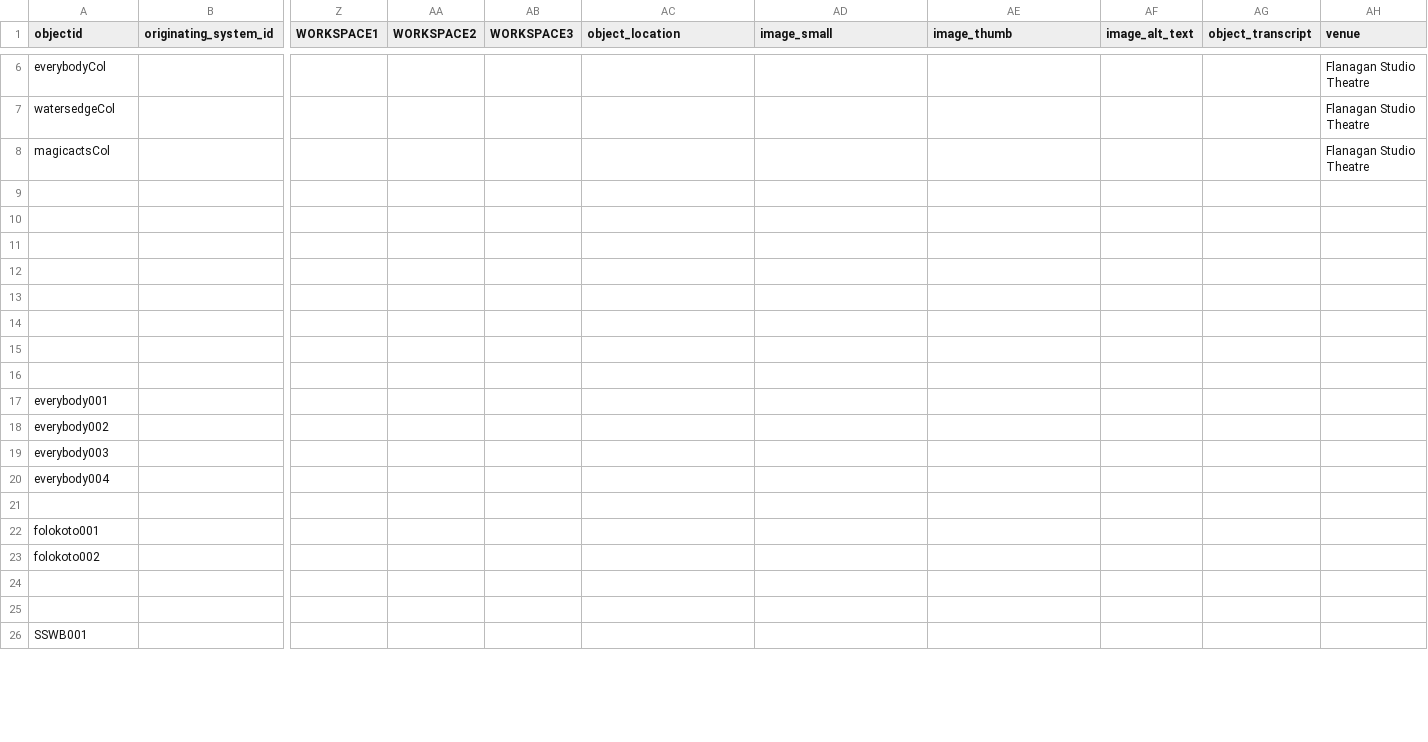
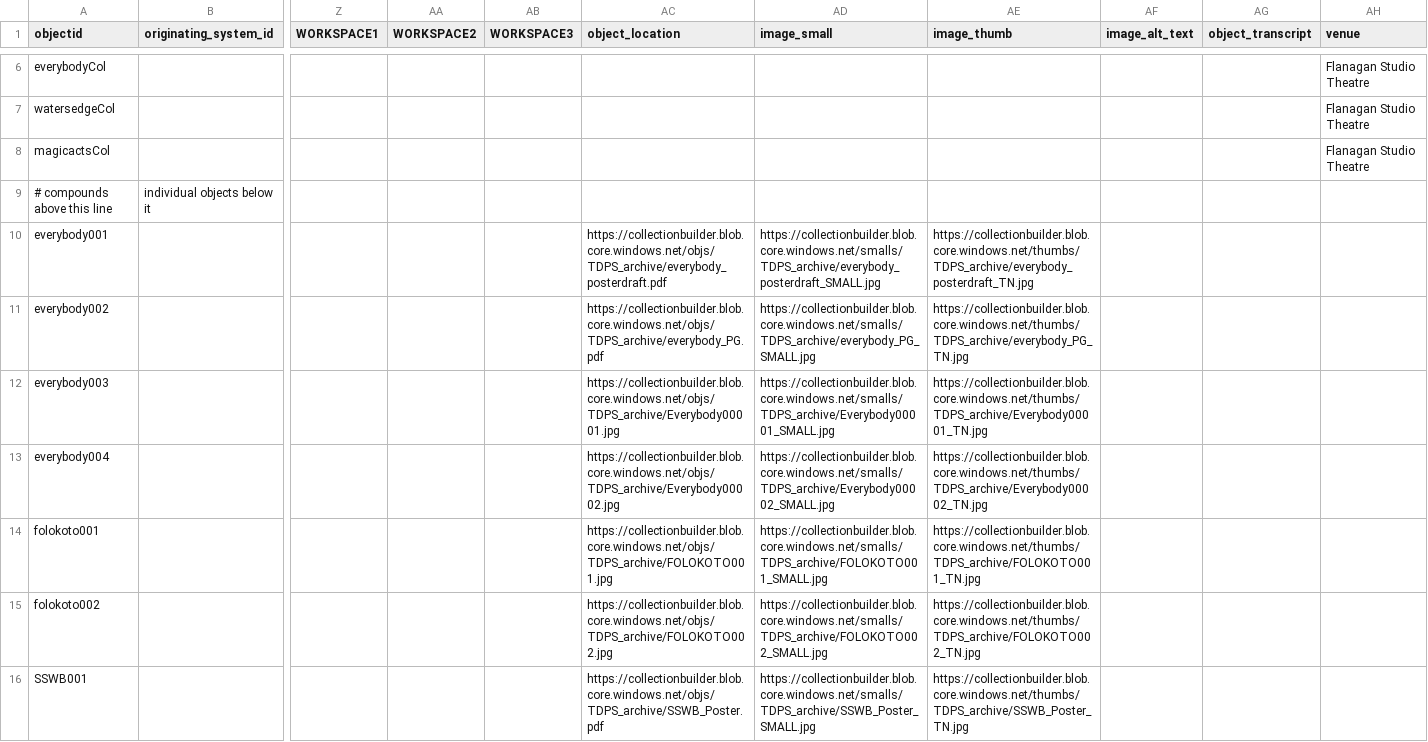
Before and after one commit to Digital-Grinnell/GCCB-TDPS-Archive, a CSV file: _data/TDPS_CBMetadata_transformed.csv, drawn as a sheet; only a part is shown, gaps mark what is left out; removed rows and columns are numbered as before the commit, all else as after; rows hold the shown columns only; the diff covers the shown part only; the diff names each change by its address in the sheet, - before the commit and + after, or states it on an @@ line.

Commit message:
MDI updated the objects (served from Azure) and it's looking better.

```diff
--- a/_data/TDPS_CBMetadata_transformed.csv
+++ b/_data/TDPS_CBMetadata_transformed.csv
-row 9: (empty)
+row 9: # compounds above this line | individual objects below it
-row 10: (empty)
-row 11: (empty)
-row 12: (empty)
-row 13: (empty)
-row 14: (empty)
-row 15: (empty)
-row 16: (empty)
-AC10 (object_location): (empty)
+AC10 (object_location): https://collectionbuilder.blob.core.windows.net/objs/TDPS_archive/everybody_posterdraft.pdf
-AD10 (image_small): (empty)
+AD10 (image_small): https://collectionbuilder.blob.core.windows.net/smalls/TDPS_archive/everybody_posterdraft_SMALL.jpg
-AE10 (image_thumb): (empty)
+AE10 (image_thumb): https://collectionbuilder.blob.core.windows.net/thumbs/TDPS_archive/everybody_posterdraft_TN.jpg
-AC11 (object_location): (empty)
+AC11 (object_location): https://collectionbuilder.blob.core.windows.net/objs/TDPS_archive/everybody_PG.pdf
-AD11 (image_small): (empty)
+AD11 (image_small): https://collectionbuilder.blob.core.windows.net/smalls/TDPS_archive/everybody_PG_SMALL.jpg
-AE11 (image_thumb): (empty)
+AE11 (image_thumb): https://collectionbuilder.blob.core.windows.net/thumbs/TDPS_archive/everybody_PG_TN.jpg
-AC12 (object_location): (empty)
+AC12 (object_location): https://collectionbuilder.blob.core.windows.net/objs/TDPS_archive/Everybody00001.jpg
-AD12 (image_small): (empty)
+AD12 (image_small): https://collectionbuilder.blob.core.windows.net/smalls/TDPS_archive/Everybody00001_SMALL.jpg
-AE12 (image_thumb): (empty)
+AE12 (image_thumb): https://collectionbuilder.blob.core.windows.net/thumbs/TDPS_archive/Everybody00001_TN.jpg
-AC13 (object_location): (empty)
+AC13 (object_location): https://collectionbuilder.blob.core.windows.net/objs/TDPS_archive/Everybody00002.jpg
-AD13 (image_small): (empty)
+AD13 (image_small): https://collectionbuilder.blob.core.windows.net/smalls/TDPS_archive/Everybody00002_SMALL.jpg
-AE13 (image_thumb): (empty)
+AE13 (image_thumb): https://collectionbuilder.blob.core.windows.net/thumbs/TDPS_archive/Everybody00002_TN.jpg
-row 21: (empty)
-AC14 (object_location): (empty)
+AC14 (object_location): https://collectionbuilder.blob.core.windows.net/objs/TDPS_archive/FOLOKOTO001.jpg
-AD14 (image_small): (empty)
+AD14 (image_small): https://collectionbuilder.blob.core.windows.net/smalls/TDPS_archive/FOLOKOTO001_SMALL.jpg
-AE14 (image_thumb): (empty)
+AE14 (image_thumb): https://collectionbuilder.blob.core.windows.net/thumbs/TDPS_archive/FOLOKOTO001_TN.jpg
-AC15 (object_location): (empty)
+AC15 (object_location): https://collectionbuilder.blob.core.windows.net/objs/TDPS_archive/FOLOKOTO002.jpg
-AD15 (image_small): (empty)
+AD15 (image_small): https://collectionbuilder.blob.core.windows.net/smalls/TDPS_archive/FOLOKOTO002_SMALL.jpg
-AE15 (image_thumb): (empty)
+AE15 (image_thumb): https://collectionbuilder.blob.core.windows.net/thumbs/TDPS_archive/FOLOKOTO002_TN.jpg
-row 24: (empty)
-row 25: (empty)
-AC16 (object_location): (empty)
+AC16 (object_location): https://collectionbuilder.blob.core.windows.net/objs/TDPS_archive/SSWB_Poster.pdf
-AD16 (image_small): (empty)
+AD16 (image_small): https://collectionbuilder.blob.core.windows.net/smalls/TDPS_archive/SSWB_Poster_SMALL.jpg
-AE16 (image_thumb): (empty)
+AE16 (image_thumb): https://collectionbuilder.blob.core.windows.net/thumbs/TDPS_archive/SSWB_Poster_TN.jpg
```
Also changed, not shown: 9 edited cells elsewhere in this file, 1 other file.
